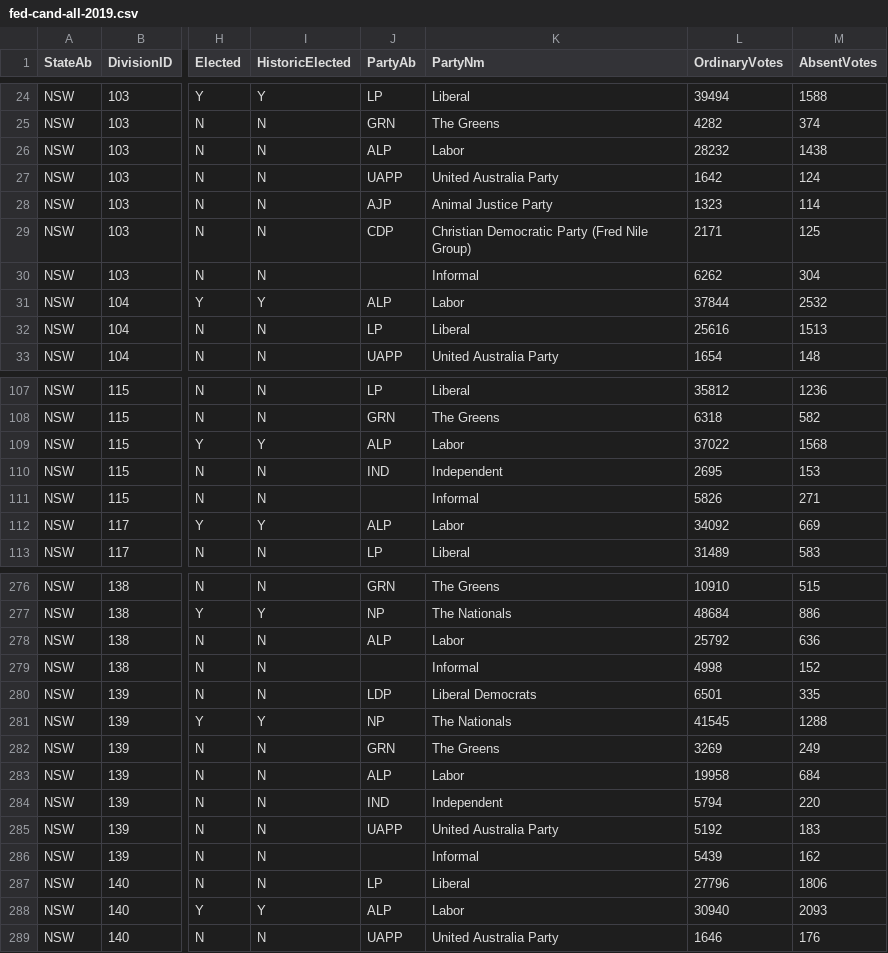
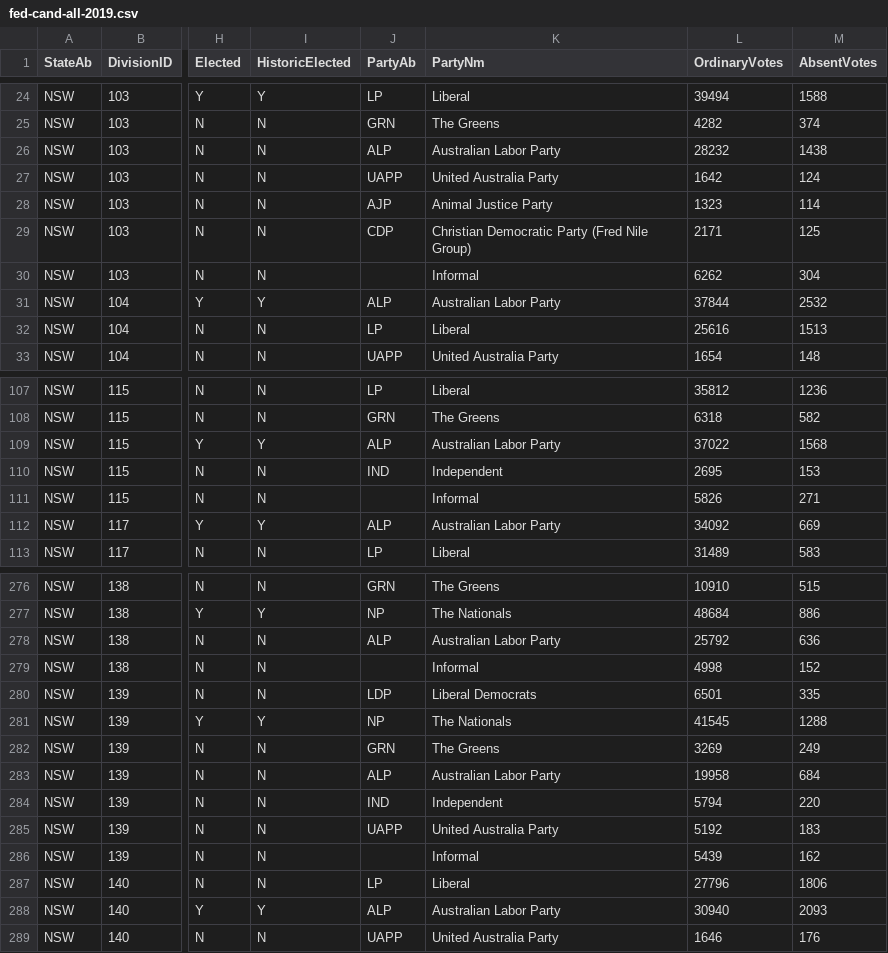
Before and after one commit to HBAK0001/fit3179-a2, a CSV file: data/fed-cand-all-2019.csv, drawn as a sheet; only a part is shown, gaps mark what is left out; the diff covers the shown part only; the diff names each change by its address in the sheet, - before the commit and + after, or states it on an @@ line.

```diff
--- a/data/fed-cand-all-2019.csv
+++ b/data/fed-cand-all-2019.csv
-K26 (PartyNm): Labor
+K26 (PartyNm): Australian Labor Party
-K31 (PartyNm): Labor
+K31 (PartyNm): Australian Labor Party
-K109 (PartyNm): Labor
+K109 (PartyNm): Australian Labor Party
-K112 (PartyNm): Labor
+K112 (PartyNm): Australian Labor Party
-K278 (PartyNm): Labor
+K278 (PartyNm): Australian Labor Party
-K283 (PartyNm): Labor
+K283 (PartyNm): Australian Labor Party
-K288 (PartyNm): Labor
+K288 (PartyNm): Australian Labor Party
```
Also changed, not shown: 40 edited cells elsewhere in this file, 2 other files.
